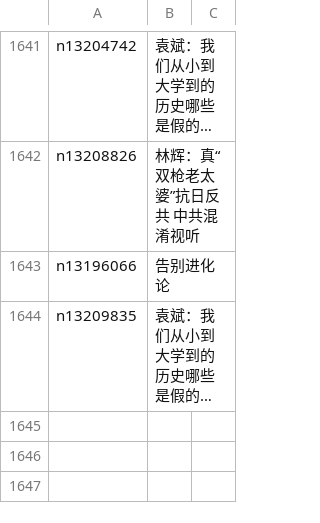
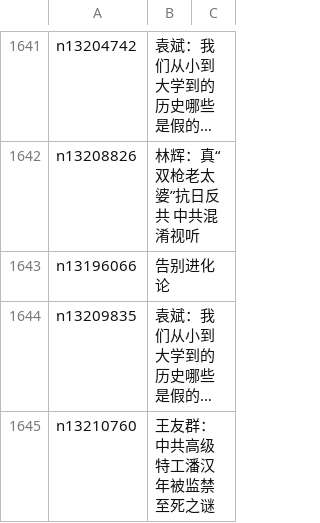
Before and after one commit to easy2view/epoch-comment, a CSV file: indexes/nsc1028.csv, drawn as a sheet; only a part is shown, gaps mark what is left out; long unchanged cells end in …; the diff names each change by its address in the sheet, - before the commit and + after, or states it on an @@ line.

```diff
--- a/indexes/nsc1028.csv
+++ b/indexes/nsc1028.csv
+row 1645: n13210760 | 王友群：中共高级特工潘汉年被监禁至死之谜
```
Also changed, not shown: indexes/nsc1025.csv, indexes/nsc993.csv, 26 other files.
